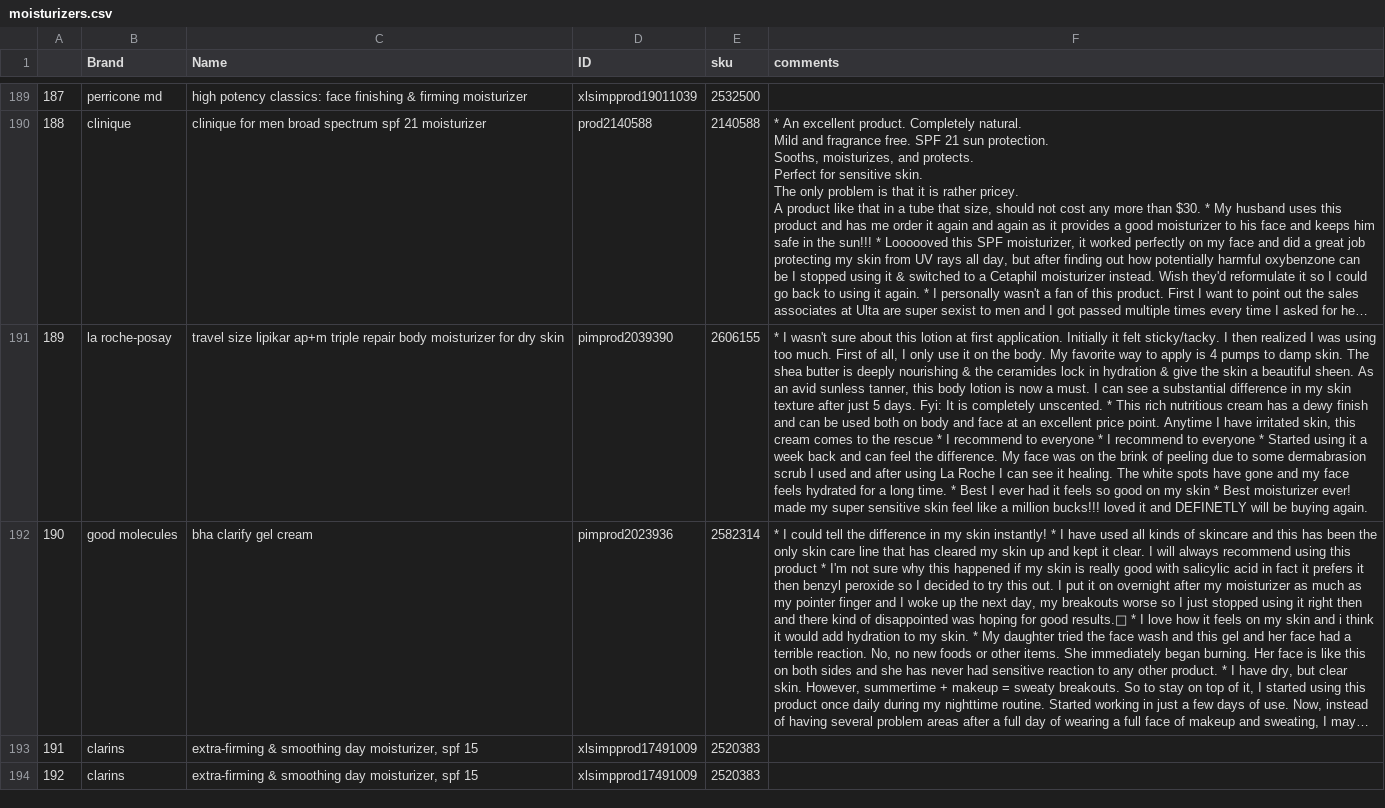
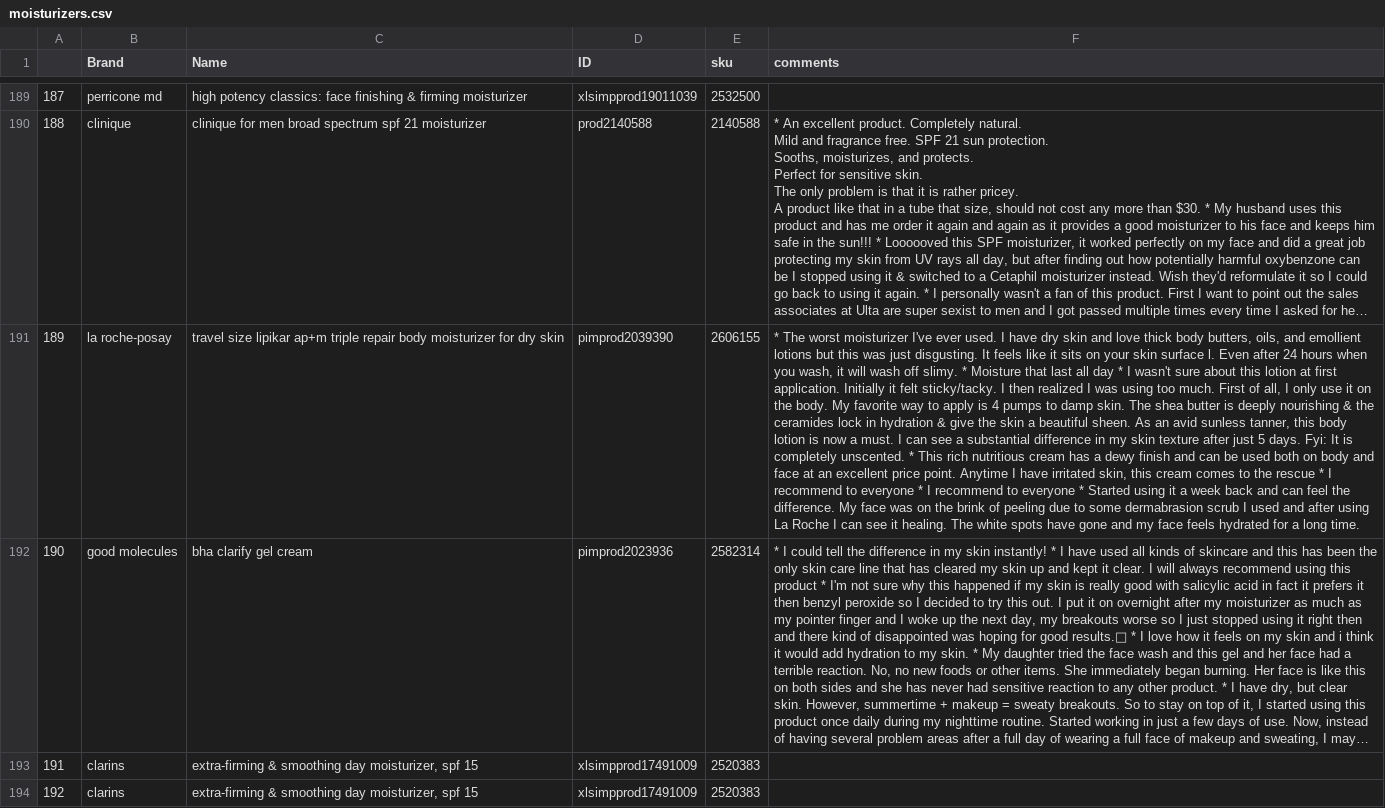
Before and after one commit to pavi2803/DermSight_Skincare_Beauty_Review_APP, a CSV file: moisturizers.csv, drawn as a sheet; only a part is shown, gaps mark what is left out; long unchanged cells end in …; the diff covers the shown part only; the diff names each change by its address in the sheet, - before the commit and + after, or states it on an @@ line.

```diff
--- a/moisturizers.csv
+++ b/moisturizers.csv
-F191 (comments): * I wasn't sure about this lotion at first application. Initially it felt sticky/tacky. I then realized I was using too much. First of all, I only use it on the body. My favorite way to apply is 4 pumps to damp skin. The shea butter is deeply nourishing & the ceramides lock in hydration & give the skin a beautiful sheen. As an avid sunless tanner, this body lotion is now a must. I can see a substantial difference in my skin texture after just 5 days. Fyi: It is completely unscented. * This rich nutritious cream has a dewy finish and can be used both on body and face at an excellent price point. Anytime I have irritated skin, this cream comes to the rescue * I recommend to everyone * I recommend to everyone * Started using it a week back and can feel the difference. My face was on the brink of peeling due to some dermabrasion scrub I used and after using La Roche I can see it healing. The white spots have gone and my face feels hydrated for a long time. * Best I ever had it feels so good on my skin * Best moisturizer ever! made my super sensitive skin feel like a million bucks!!! loved it and DEFINETLY will be buying again.
+F191 (comments): * The worst moisturizer I've ever used. I have dry skin and love thick body butters, oils, and emollient lotions but this was just disgusting. It feels like it sits on your skin surface l. Even after 24 hours when you wash, it will wash off slimy. * Moisture that last all day * I wasn't sure about this lotion at first application. Initially it felt sticky/tacky. I then realized I was using too much. First of all, I only use it on the body. My favorite way to apply is 4 pumps to damp skin. The shea butter is deeply nourishing & the ceramides lock in hydration & give the skin a beautiful sheen. As an avid sunless tanner, this body lotion is now a must. I can see a substantial difference in my skin texture after just 5 days. Fyi: It is completely unscented. * This rich nutritious cream has a dewy finish and can be used both on body and face at an excellent price point. Anytime I have irritated skin, this cream comes to the rescue * I recommend to everyone * I recommend to everyone * Started using it a week back and can feel the difference. My face was on the brink of peeling due to some dermabrasion scrub I used and after using La Roche I can see it healing. The white spots have gone and my face feels hydrated for a long time.
```
Also changed, not shown: 28 edited cells elsewhere in this file.
